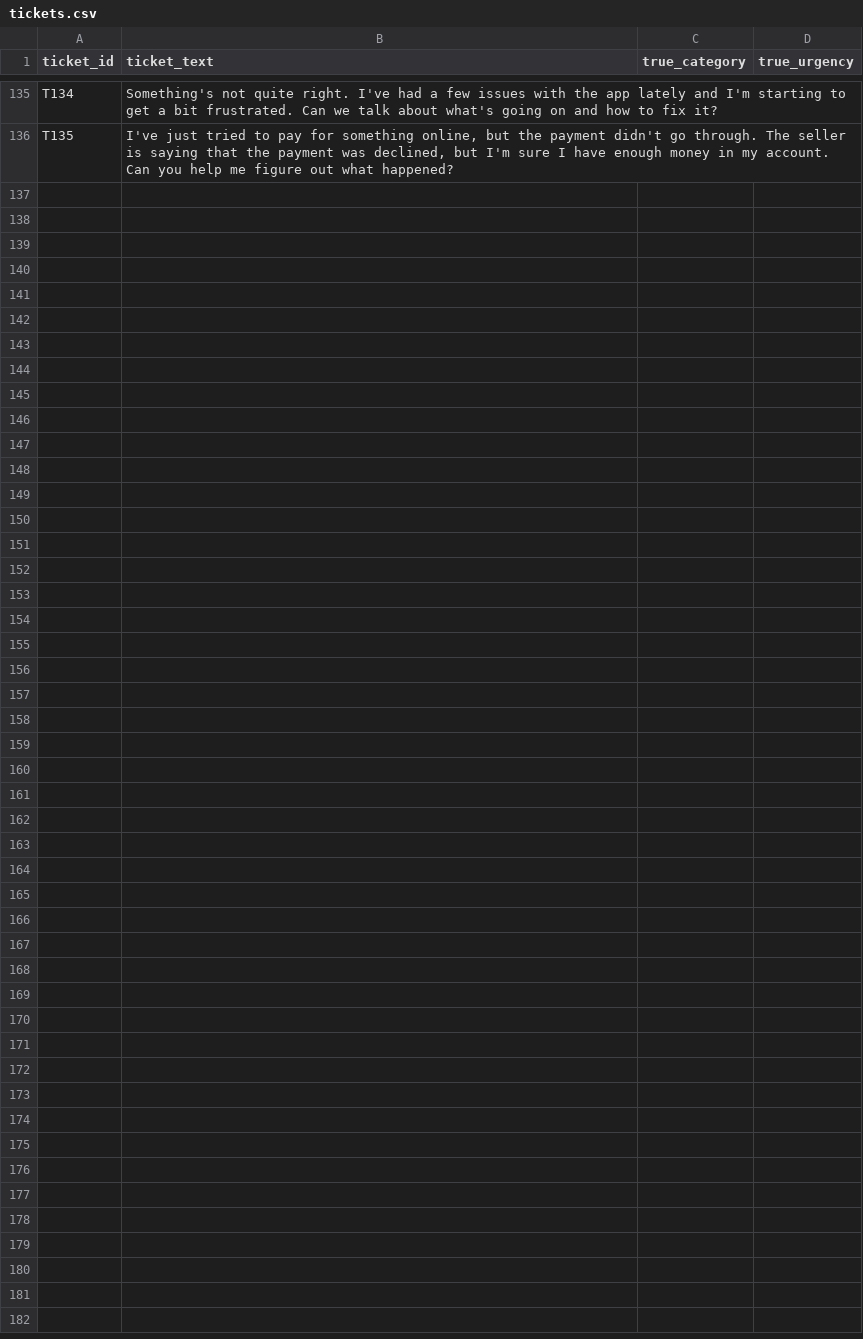
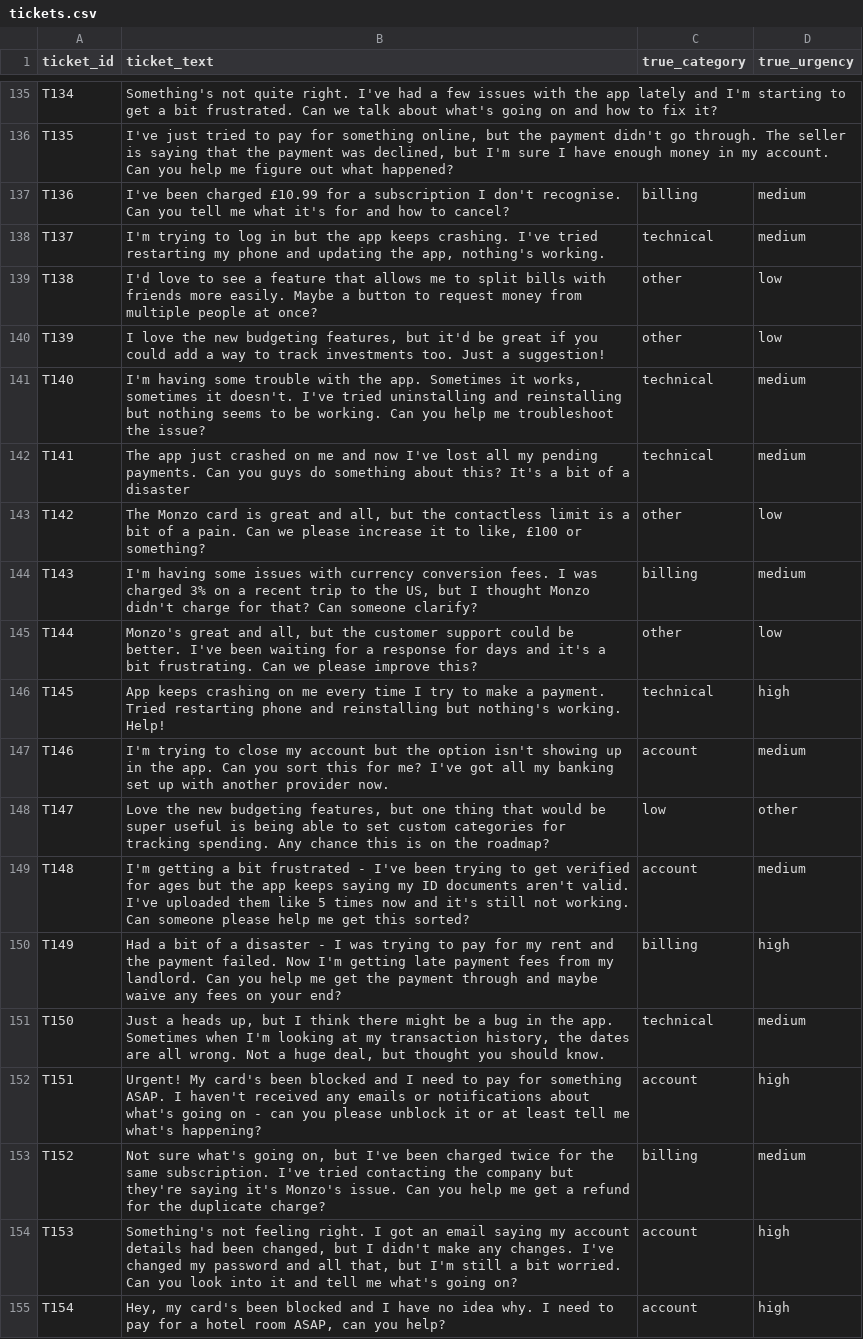
Before and after one commit to Sarah-Odekwo/triage_tool, a CSV file: data/tickets.csv, drawn as a sheet; only a part is shown, gaps mark what is left out; the diff covers the shown part only.

```diff
--- a/data/tickets.csv
+++ b/data/tickets.csv
@@ -136 +136,20 @@ T134,Something's not quite right. I've had a few issues with the app lately and
 T135,"I've just tried to pay for something online, but the payment didn't go through. The seller is saying that the payment was declined, but I'm sure I have enough money in my account. Can you help me figure out what happened?",,
+T136,I've been charged £10.99 for a subscription I don't recognise. Can you tell me what it's for and how to cancel?,billing,medium
+T137,"I'm trying to log in but the app keeps crashing. I've tried restarting my phone and updating the app, nothing's working.",technical,medium
+T138,I'd love to see a feature that allows me to split bills with friends more easily. Maybe a button to request money from multiple people at once?,other,low
+T139,"I love the new budgeting features, but it'd be great if you could add a way to track investments too. Just a suggestion!",other,low
+T140,"I'm having some trouble with the app. Sometimes it works, sometimes it doesn't. I've tried uninstalling and reinstalling but nothing seems to be working. Can you help me troubleshoot the issue?",technical,medium
+T141,The app just crashed on me and now I've lost all my pending payments. Can you guys do something about this? It's a bit of a disaster,technical,medium
+T142,"The Monzo card is great and all, but the contactless limit is a bit of a pain. Can we please increase it to like, £100 or something?",other,low
+T143,"I'm having some issues with currency conversion fees. I was charged 3% on a recent trip to the US, but I thought Monzo didn't charge for that? Can someone clarify?",billing,medium
+T144,"Monzo's great and all, but the customer support could be better. I've been waiting for a response for days and it's a bit frustrating. Can we please improve this?",other,low
+T145,App keeps crashing on me every time I try to make a payment. Tried restarting phone and reinstalling but nothing's working. Help!,technical,high
+T146,I'm trying to close my account but the option isn't showing up in the app. Can you sort this for me? I've got all my banking set up with another provider now.,account,medium
+T147,"Love the new budgeting features, but one thing that would be super useful is being able to set custom categories for tracking spending. Any chance this is on the roadmap?",low,other
+T148,I'm getting a bit frustrated - I've been trying to get verified for ages but the app keeps saying my ID documents aren't valid. I've uploaded them like 5 times now and it's still not working. Can someone please help me get this sorted?,account,medium
+T149,Had a bit of a disaster - I was trying to pay for my rent and the payment failed. Now I'm getting late payment fees from my landlord. Can you help me get the payment through and maybe waive any fees on your end?,billing,high
+T150,"Just a heads up, but I think there might be a bug in the app. Sometimes when I'm looking at my transaction history, the dates are all wrong. Not a huge deal, but thought you should know.",technical,medium
+T151,Urgent! My card's been blocked and I need to pay for something ASAP. I haven't received any emails or notifications about what's going on - can you please unblock it or at least tell me what's happening?,account,high
+T152,"Not sure what's going on, but I've been charged twice for the same subscription. I've tried contacting the company but they're saying it's Monzo's issue. Can you help me get a refund for the duplicate charge?",billing,medium
+T153,"Something's not feeling right. I got an email saying my account details had been changed, but I didn't make any changes. I've changed my password and all that, but I'm still a bit worried. Can you look into it and tell me what's going on?",account,high
+T154,"Hey, my card's been blocked and I have no idea why. I need to pay for a hotel room ASAP, can you help?",account,high
```
Also changed, not shown: 9 added rows elsewhere in this file, data/validation_labelled.csv, 10 other files.
